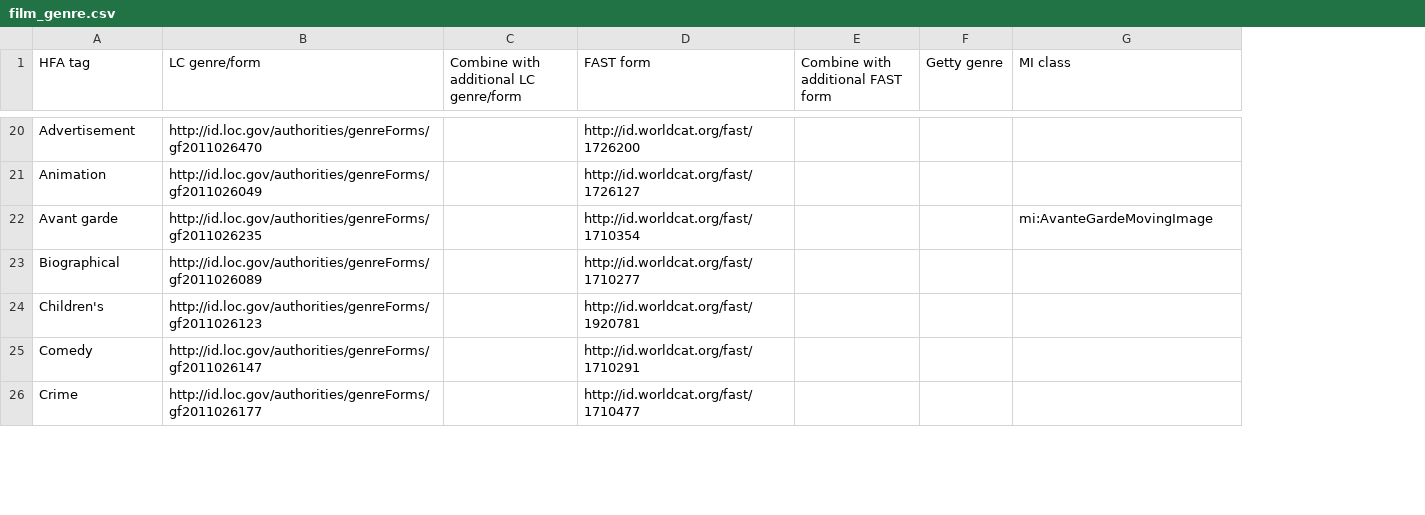
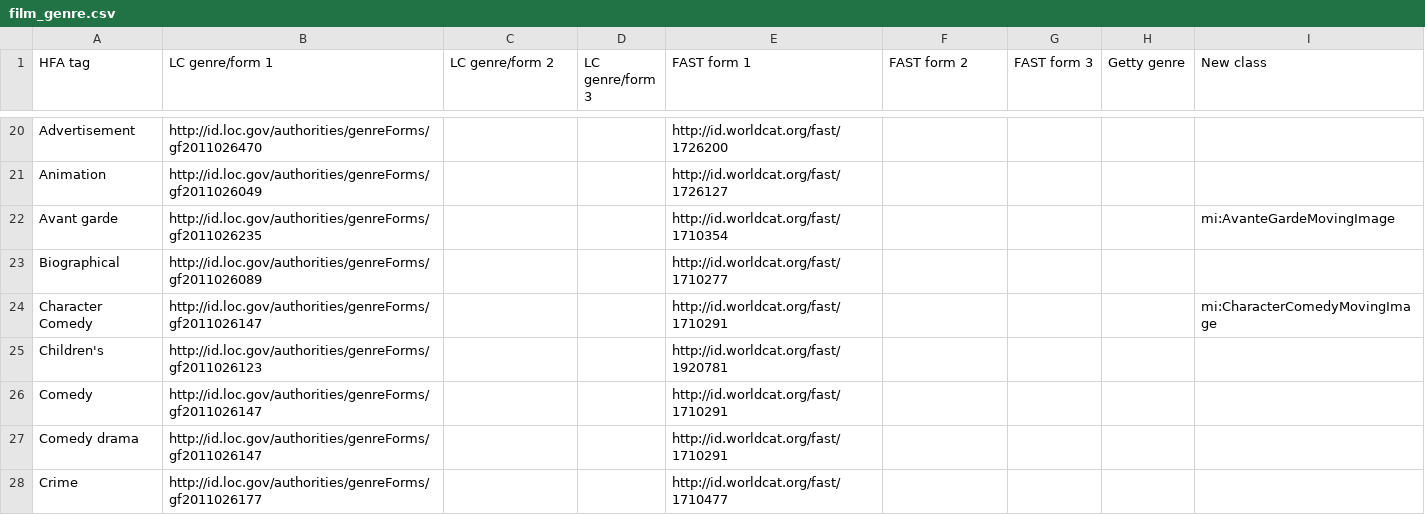
Before and after one commit to ld4l-labs/hfa2lod, a CSV file: src/main/resources/film_genre.csv, drawn as a sheet; only a part is shown, gaps mark what is left out; addresses are those after the commit; the diff covers the shown part only; the diff names each change by its address in the sheet, - before the commit and + after, or states it on an @@ line.

Commit message:
Add logic for adding external URI from concordances for genres.

```diff
--- a/src/main/resources/film_genre.csv
+++ b/src/main/resources/film_genre.csv
+column D (LC genre/form 3), empty
+column G (FAST form 3), empty
-B1: LC genre/form
+B1: LC genre/form 1
-C1: Combine with additional LC genre/form
+C1: LC genre/form 2
-E1: FAST form
+E1: FAST form 1
-F1: Combine with additional FAST form
+F1: FAST form 2
-I1: MI class
+I1: New class
+row 24: Character Comedy | http://id.loc.gov/authorities/genreForms/gf2011026147 |  |  | http://id.worldcat.org/fast/1710291 |  |  |  | mi:CharacterComedyMovingImage
+row 27: Comedy drama | http://id.loc.gov/authorities/genreForms/gf2011026147 |  |  | http://id.worldcat.org/fast/1710291
```
Also changed, not shown: 4 added rows, 3 removed rows and 2 edited cells elsewhere in this file, src/main/resources/subject.csv, src/main/resources/television_genre.csv, 24 other files.
